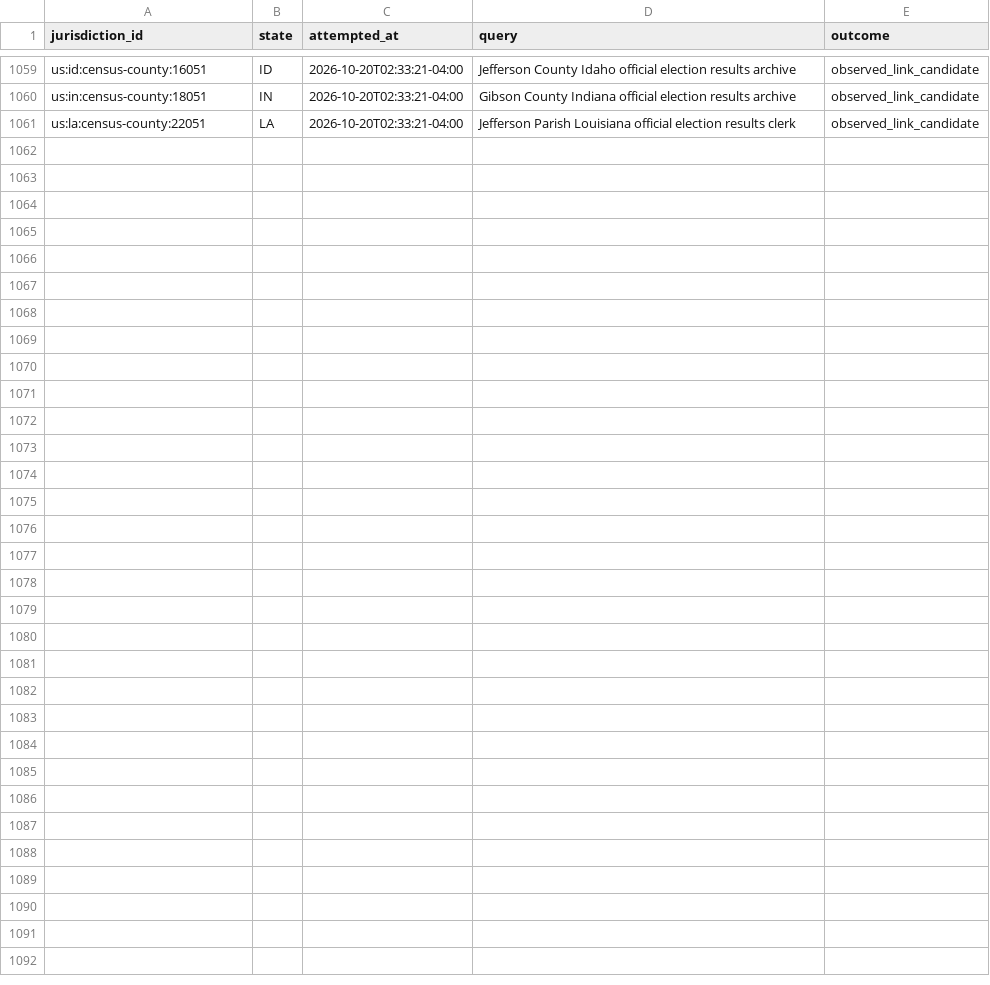
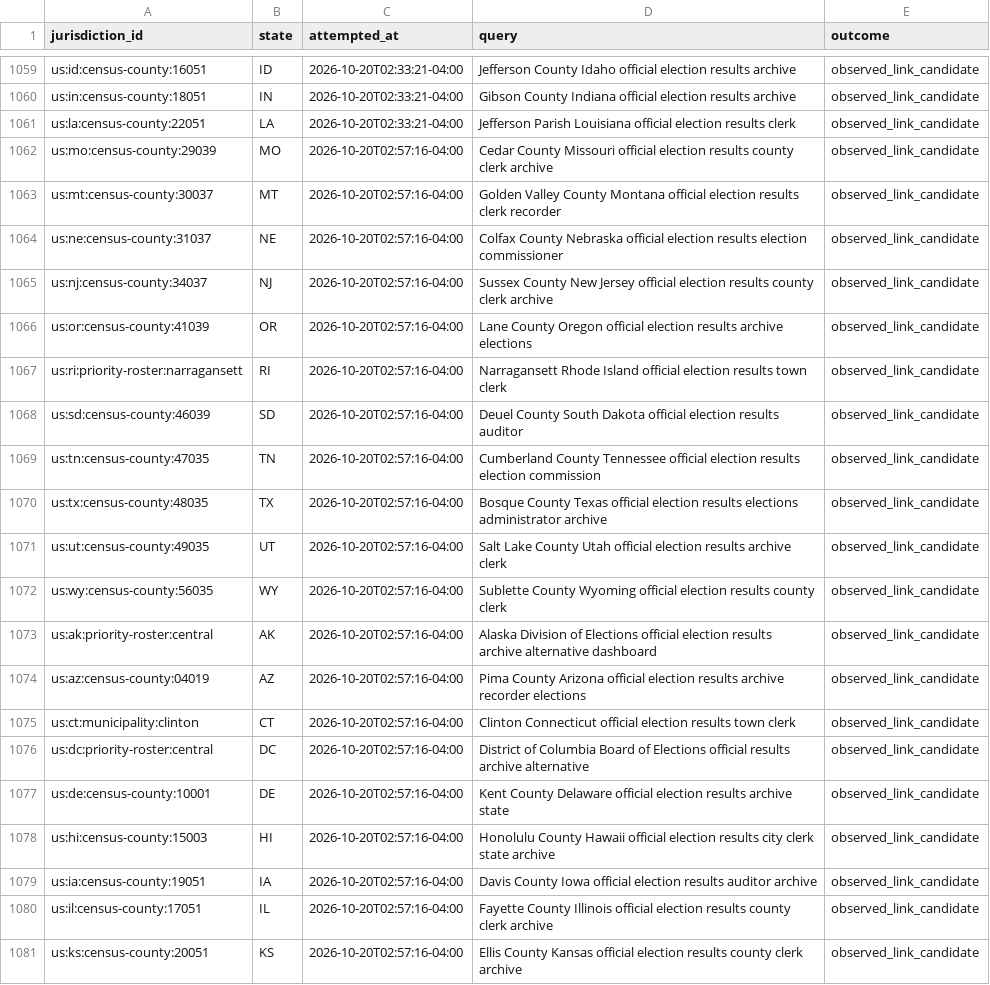
Before and after one commit to pasek-projects-um/ElectionDataGrabber, a CSV file: audit/local-site-discovery-attempts.csv, drawn as a sheet; only a part is shown, gaps mark what is left out; the diff names each change by its address in the sheet, - before the commit and + after, or states it on an @@ line.

Commit message:
data: continue local election discovery lifecycle

```diff
--- a/audit/local-site-discovery-attempts.csv
+++ b/audit/local-site-discovery-attempts.csv
+row 1062: us:mo:census-county:29039 | MO | 2026-10-20T02:57:16-04:00 | Cedar County Missouri official election results county clerk archive | observed_link_candidate
+row 1063: us:mt:census-county:30037 | MT | 2026-10-20T02:57:16-04:00 | Golden Valley County Montana official election results clerk recorder | observed_link_candidate
+row 1064: us:ne:census-county:31037 | NE | 2026-10-20T02:57:16-04:00 | Colfax County Nebraska official election results election commissioner | observed_link_candidate
+row 1065: us:nj:census-county:34037 | NJ | 2026-10-20T02:57:16-04:00 | Sussex County New Jersey official election results county clerk archive | observed_link_candidate
+row 1066: us:or:census-county:41039 | OR | 2026-10-20T02:57:16-04:00 | Lane County Oregon official election results archive elections | observed_link_candidate
+row 1067: us:ri:priority-roster:narragansett | RI | 2026-10-20T02:57:16-04:00 | Narragansett Rhode Island official election results town clerk | observed_link_candidate
+row 1068: us:sd:census-county:46039 | SD | 2026-10-20T02:57:16-04:00 | Deuel County South Dakota official election results auditor | observed_link_candidate
+row 1069: us:tn:census-county:47035 | TN | 2026-10-20T02:57:16-04:00 | Cumberland County Tennessee official election results election commission | observed_link_candidate
+row 1070: us:tx:census-county:48035 | TX | 2026-10-20T02:57:16-04:00 | Bosque County Texas official election results elections administrator archive | observed_link_candidate
+row 1071: us:ut:census-county:49035 | UT | 2026-10-20T02:57:16-04:00 | Salt Lake County Utah official election results archive clerk | observed_link_candidate
+row 1072: us:wy:census-county:56035 | WY | 2026-10-20T02:57:16-04:00 | Sublette County Wyoming official election results county clerk | observed_link_candidate
+row 1073: us:ak:priority-roster:central | AK | 2026-10-20T02:57:16-04:00 | Alaska Division of Elections official election results archive alternative dashboard | observed_link_candidate
+row 1074: us:az:census-county:04019 | AZ | 2026-10-20T02:57:16-04:00 | Pima County Arizona official election results archive recorder elections | observed_link_candidate
+row 1075: us:ct:municipality:clinton | CT | 2026-10-20T02:57:16-04:00 | Clinton Connecticut official election results town clerk | observed_link_candidate
+row 1076: us:dc:priority-roster:central | DC | 2026-10-20T02:57:16-04:00 | District of Columbia Board of Elections official results archive alternative | observed_link_candidate
+row 1077: us:de:census-county:10001 | DE | 2026-10-20T02:57:16-04:00 | Kent County Delaware official election results archive state | observed_link_candidate
+row 1078: us:hi:census-county:15003 | HI | 2026-10-20T02:57:16-04:00 | Honolulu County Hawaii official election results city clerk state archive | observed_link_candidate
+row 1079: us:ia:census-county:19051 | IA | 2026-10-20T02:57:16-04:00 | Davis County Iowa official election results auditor archive | observed_link_candidate
+row 1080: us:il:census-county:17051 | IL | 2026-10-20T02:57:16-04:00 | Fayette County Illinois official election results county clerk archive | observed_link_candidate
+row 1081: us:ks:census-county:20051 | KS | 2026-10-20T02:57:16-04:00 | Ellis County Kansas official election results county clerk archive | observed_link_candidate
```
Also changed, not shown: 1 other file.
